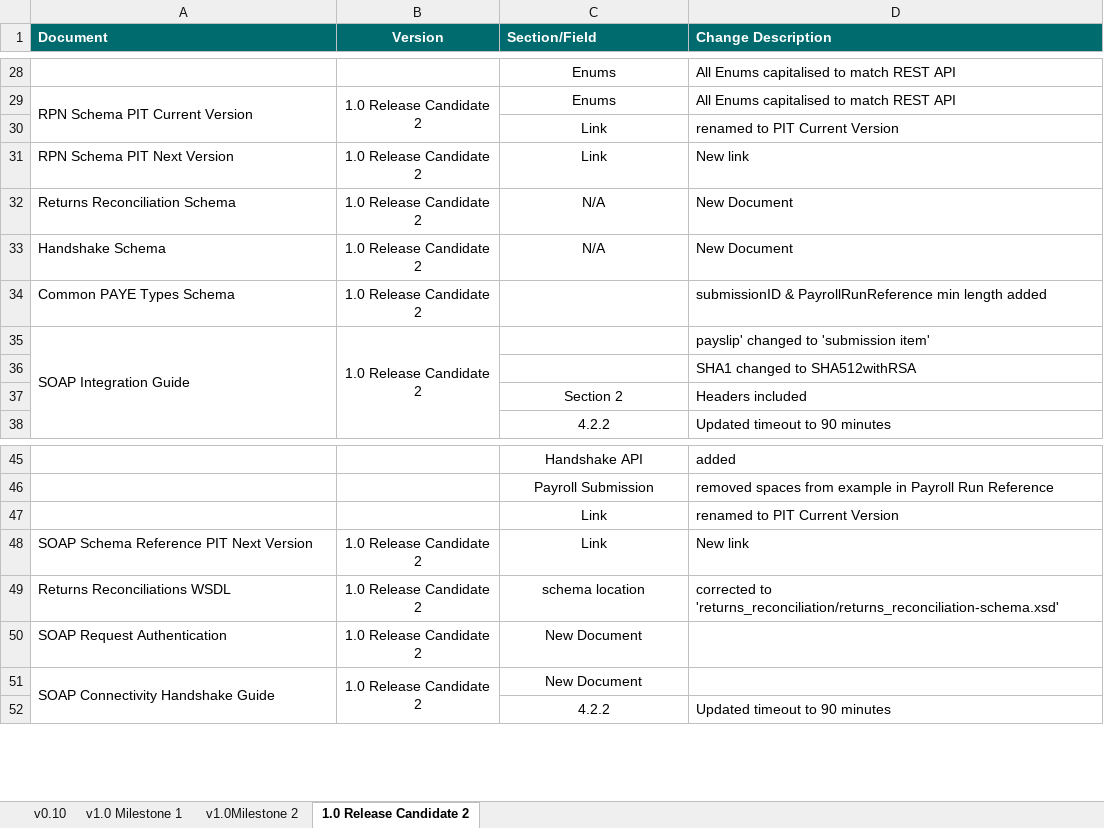
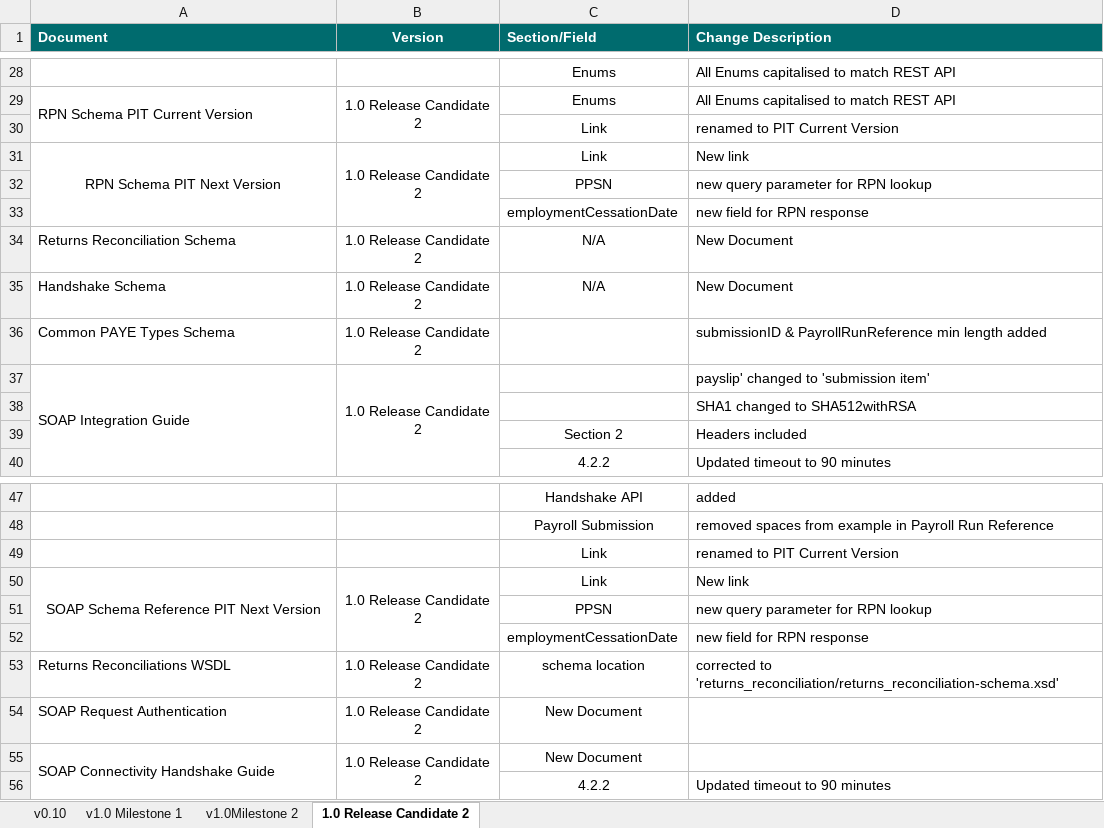
Before and after one commit to revtestaccount/paye-employers-documentation, an Excel workbook: Schema Publication Changelog.xlsx, sheet 1.0 Release Candidate 2, drawn as a sheet; only a part is shown, gaps mark what is left out; values as stored, in another font and other column widths than the file's, no borders; addresses are those after the commit; the diff names each change by its address in the sheet, - before the commit and + after, or states it on an @@ line.

Commit message:
schemas

```diff
--- a/Schema Publication Changelog.xlsx (sheet 1.0 Release Candidate 2)
+++ b/Schema Publication Changelog.xlsx (sheet 1.0 Release Candidate 2)
-A31 alignment: left
+A31 alignment: center
+A31:A33 merged
+B31:B33 merged
+row 32:  |  | PPSN | new query parameter for RPN lookup
+row 33:  |  | employmentCessationDate | new field for RPN response
-A50 alignment: left
+A50 alignment: center
+A50:A52 merged
+B50:B52 merged
+row 51:  |  | PPSN | new query parameter for RPN lookup
+row 52:  |  | employmentCessationDate | new field for RPN response
```
Also changed, not shown: 18 other files.
